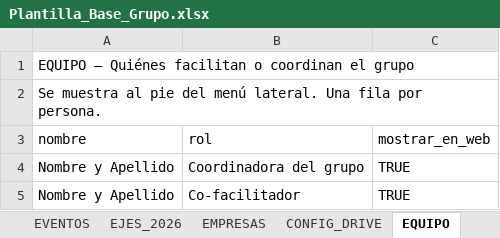
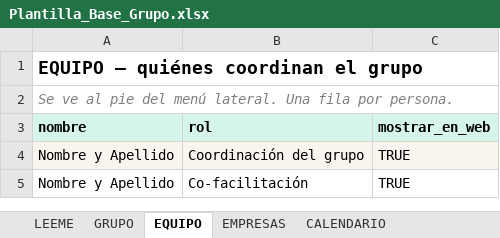
Before and after one commit to ignaciosimpleza/directorios-colaborativos, an Excel workbook: plantillas/Plantilla_Base_Grupo.xlsx, sheet EQUIPO, drawn as a sheet; values as stored, in another font and other column widths than the file's, no borders; the diff names each change by its address in the sheet, - before the commit and + after, or states it on an @@ line.

```diff
--- a/plantillas/Plantilla_Base_Grupo.xlsx (sheet EQUIPO)
+++ b/plantillas/Plantilla_Base_Grupo.xlsx (sheet EQUIPO)
-sheet tab: EJES_2026
+sheet tab: CALENDARIO
@@ sheet tab order changed: LEEME | GRUPO | EQUIPO | EMPRESAS | CALENDARIO @@
-A1 (nombre): EQUIPO — Quiénes facilitan o coordinan el grupo
+A1 (nombre): EQUIPO — quiénes coordinan el grupo
-A1 bold: off
+A1 bold: on, text size: larger
+A1:C1 merged
-A2 (nombre): Se muestra al pie…
+A2 (nombre): Se ve al pie…
@@ A2 italic: off → on, text colour: black → #7F7F7F @@
+A2:C2 merged
@@ A3:C3 fill: none → #D5F5EA, bold: off → on @@
-A4:C4 fill: none
+A4:C4 fill: #F9F4ED
-B4 (rol): Coordinadora del grupo
+B4 (rol): Coordinación del grupo
-B5 (rol): Co-facilitador
+B5 (rol): Co-facilitación
```
Also changed, not shown: sheet GRUPO, sheet LEEME, sheet EMPRESAS, sheet HITOS, sheet CALENDARIO, sheet EVENTOS, 2 more sheets, other sheet tabs, plantillas/Plantilla_Marco_Conceptual.xlsx, 11 other files.
